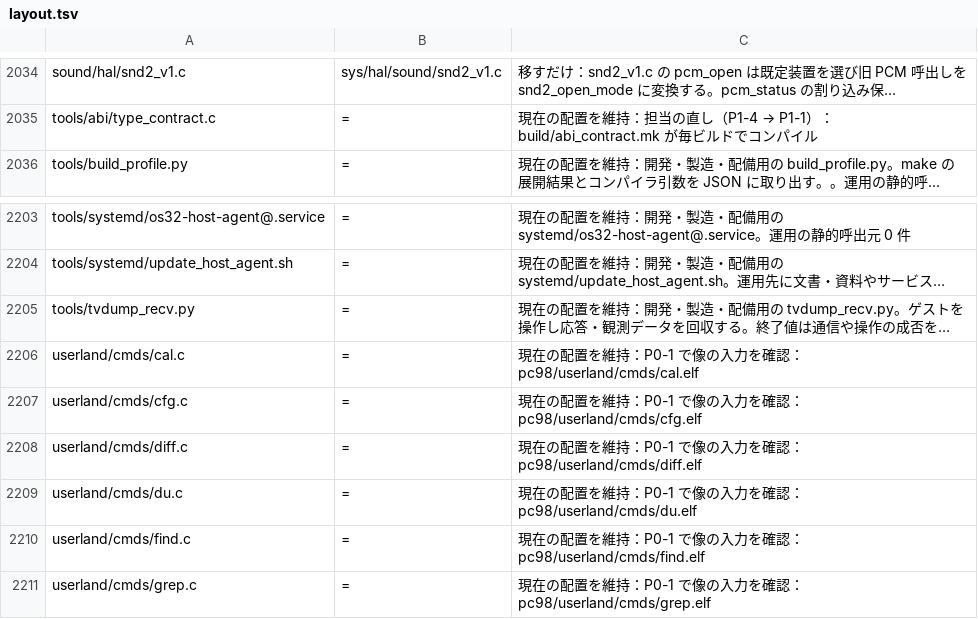
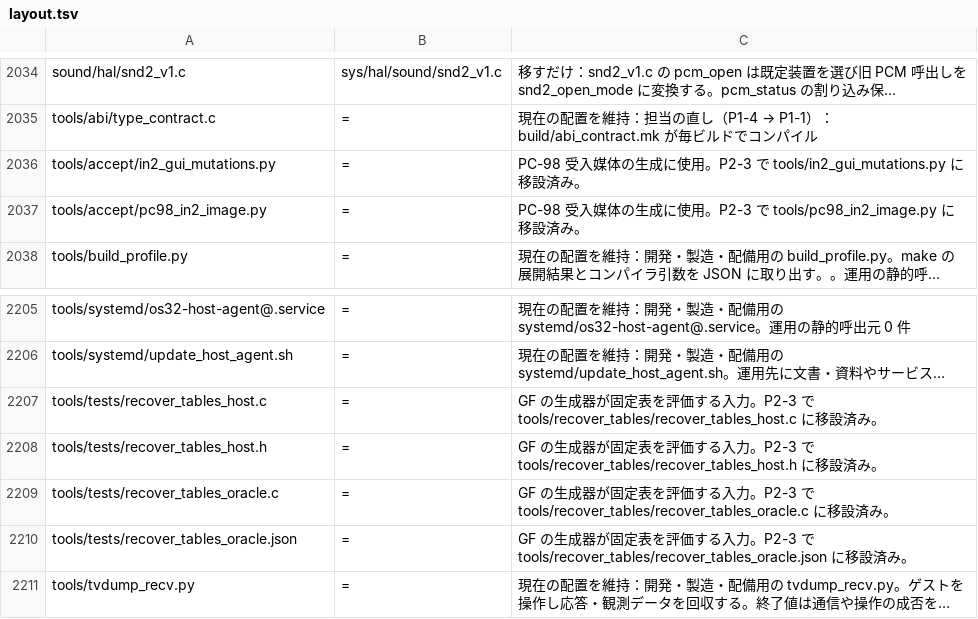
Before and after one commit to ske-studio/os32-v3, a TSV file: docs/tasks/restructure/data/layout.tsv, drawn as a sheet; only a part is shown, gaps mark what is left out; the shorter side is filled out with more unchanged rows; long unchanged cells end in …; the diff names each change by its address in the sheet, - before the commit and + after, or states it on an @@ line.

```diff
--- a/docs/tasks/restructure/data/layout.tsv
+++ b/docs/tasks/restructure/data/layout.tsv
+row 2036: tools/accept/in2_gui_mutations.py | = | PC-98 受入媒体の生成に使用。P2-3 で tools/in2_gui_mutations.py に移設済み。
+row 2037: tools/accept/pc98_in2_image.py | = | PC-98 受入媒体の生成に使用。P2-3 で tools/pc98_in2_image.py に移設済み。
+row 2207: tools/tests/recover_tables_host.c | = | GF の生成器が固定表を評価する入力。P2-3 で tools/recover_tables/recover_tables_host.c に移設済み。
+row 2208: tools/tests/recover_tables_host.h | = | GF の生成器が固定表を評価する入力。P2-3 で tools/recover_tables/recover_tables_host.h に移設済み。
+row 2209: tools/tests/recover_tables_oracle.c | = | GF の生成器が固定表を評価する入力。P2-3 で tools/recover_tables/recover_tables_oracle.c に移設済み。
+row 2210: tools/tests/recover_tables_oracle.json | = | GF の生成器が固定表を評価する入力。P2-3 で tools/recover_tables/recover_tables_oracle.json に移設済み。
```
Also changed, not shown: docs/tasks/restructure/data/scope.tsv, 23 other files.
